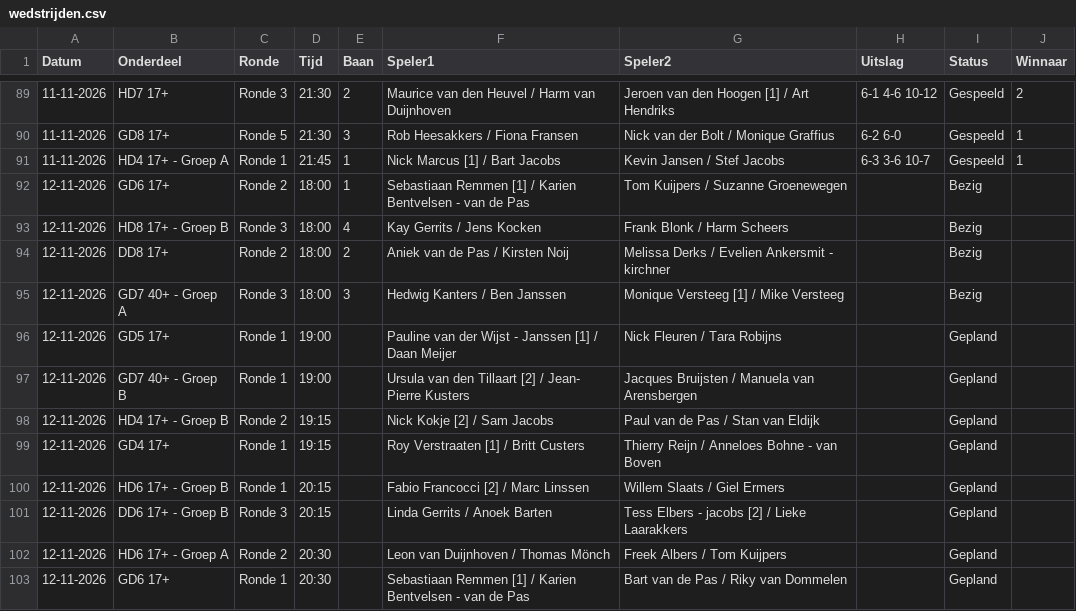
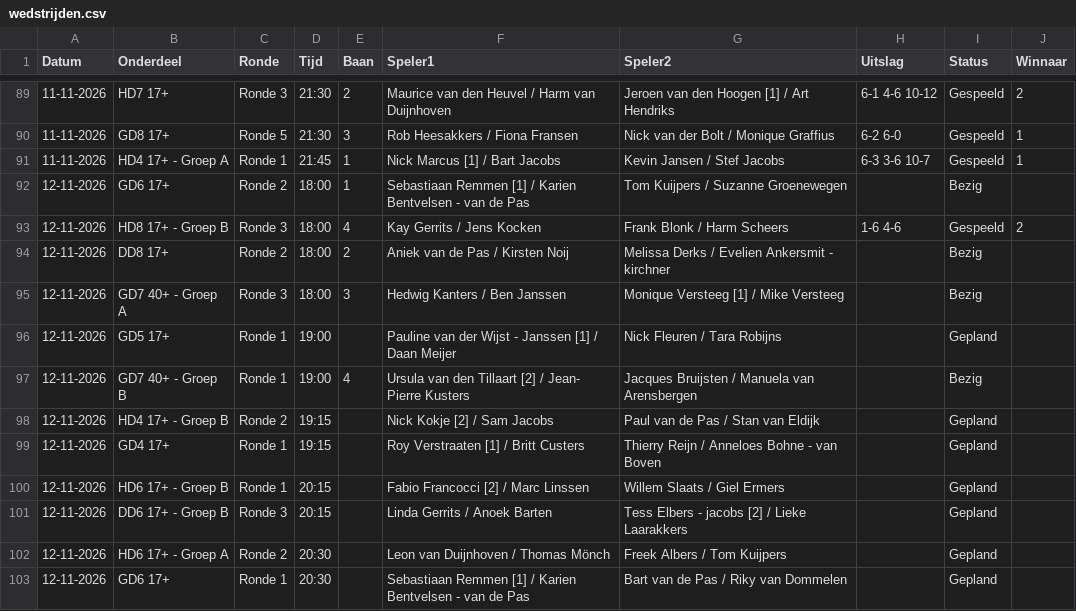
Before and after one commit to Frank2601/nick-fleuren-open, a CSV file: wedstrijden.csv, drawn as a sheet; only a part is shown, gaps mark what is left out.

Commit message:
Uitslagen bijgewerkt 19:14

```diff
--- a/wedstrijden.csv
+++ b/wedstrijden.csv
@@ -92,3 +92,3 @@ Datum,Onderdeel,Ronde,Tijd,Baan,Speler1,Speler2,Uitslag,Status,Winnaar
 12-11-2026,GD6 17+,Ronde 2,18:00,1,Sebastiaan Remmen [1] / Karien Bentvelsen - van de Pas,Tom Kuijpers / Suzanne Groenewegen,,Bezig,
-12-11-2026,HD8 17+ - Groep B,Ronde 3,18:00,4,Kay Gerrits / Jens Kocken,Frank Blonk / Harm Scheers,,Bezig,
+12-11-2026,HD8 17+ - Groep B,Ronde 3,18:00,4,Kay Gerrits / Jens Kocken,Frank Blonk / Harm Scheers,1-6 4-6,Gespeeld,2
 12-11-2026,DD8 17+,Ronde 2,18:00,2,Aniek van de Pas / Kirsten Noij,Melissa Derks / Evelien Ankersmit - kirchner,,Bezig,
@@ -96,3 +96,3 @@ Datum,Onderdeel,Ronde,Tijd,Baan,Speler1,Speler2,Uitslag,Status,Winnaar
 12-11-2026,GD5 17+,Ronde 1,19:00,,Pauline van der Wijst - Janssen [1] / Daan Meijer,Nick Fleuren / Tara Robijns,,Gepland,
-12-11-2026,GD7 40+ - Groep B,Ronde 1,19:00,,Ursula van den Tillaart [2] / Jean- Pierre Kusters,Jacques Bruijsten / Manuela van Arensbergen,,Gepland,
+12-11-2026,GD7 40+ - Groep B,Ronde 1,19:00,4,Ursula van den Tillaart [2] / Jean- Pierre Kusters,Jacques Bruijsten / Manuela van Arensbergen,,Bezig,
 12-11-2026,HD4 17+ - Groep B,Ronde 2,19:15,,Nick Kokje [2] / Sam Jacobs,Paul van de Pas / Stan van Eldijk,,Gepland,
```
